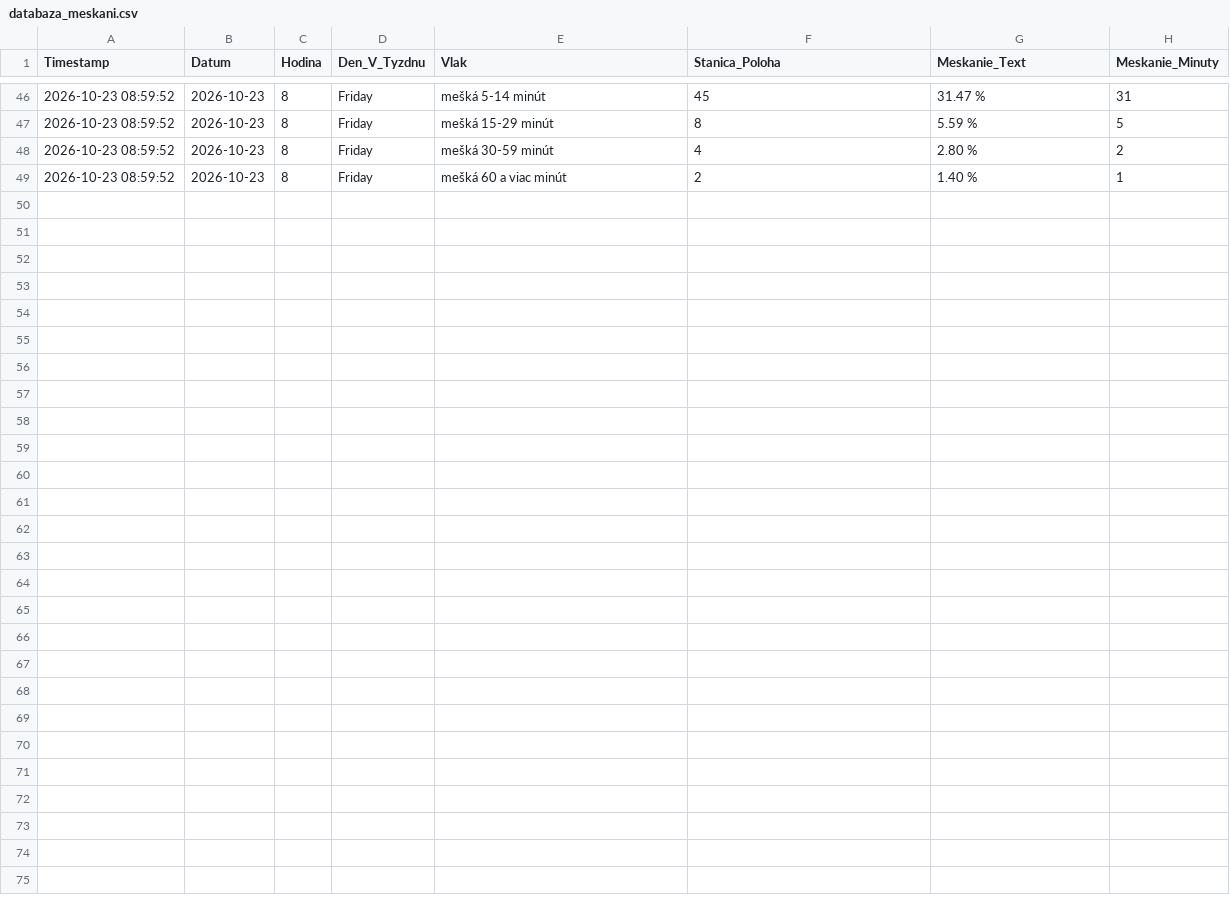
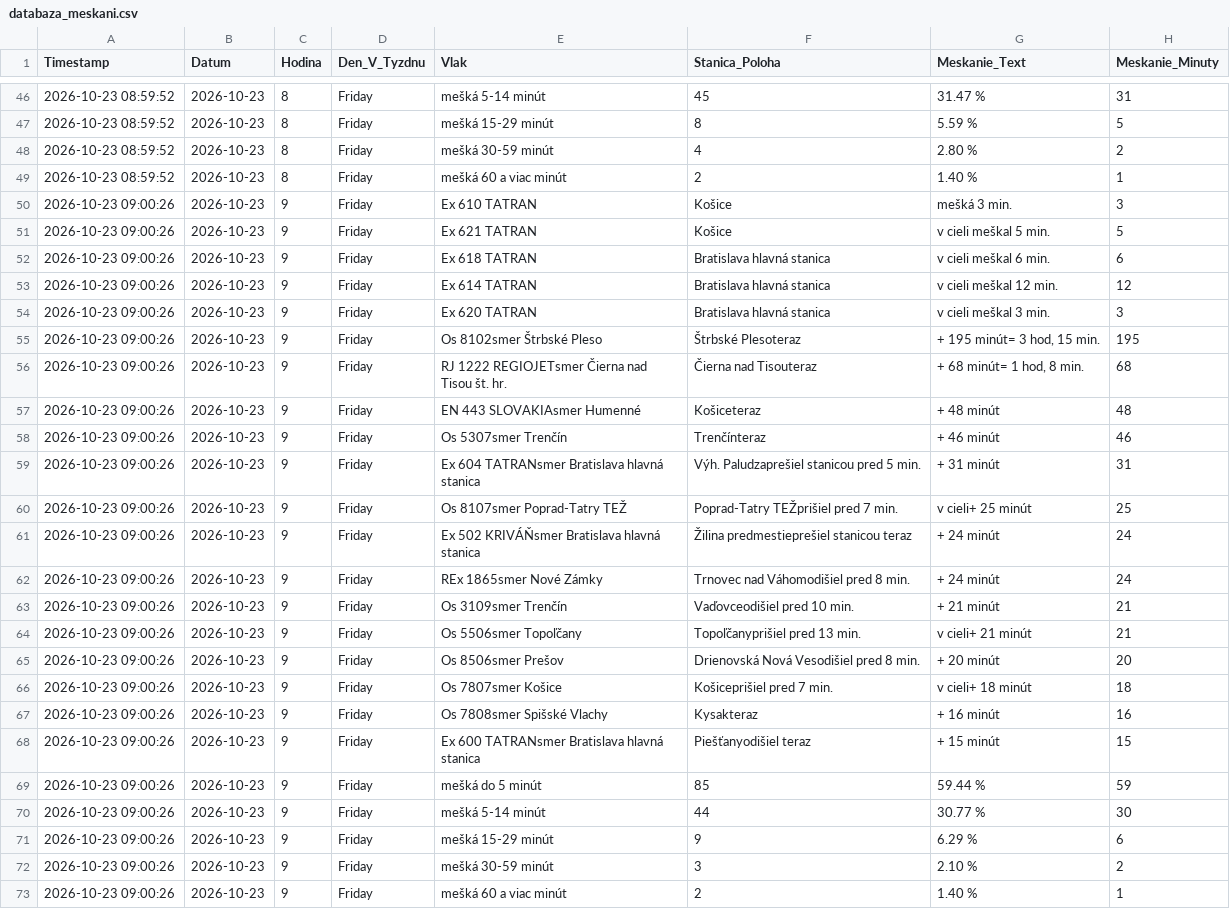
Before and after one commit to lalasonycierny/idos-meskanie, a CSV file: data/databaza_meskani.csv, drawn as a sheet; only a part is shown, gaps mark what is left out; the diff names each change by its address in the sheet, - before the commit and + after, or states it on an @@ line.

```diff
--- a/data/databaza_meskani.csv
+++ b/data/databaza_meskani.csv
+row 50: 2026-10-23 09:00:26 | 2026-10-23 | 9 | Friday | Ex 610 TATRAN | Košice | mešká 3 min. | 3
+row 51: 2026-10-23 09:00:26 | 2026-10-23 | 9 | Friday | Ex 621 TATRAN | Košice | v cieli meškal 5 min. | 5
+row 52: 2026-10-23 09:00:26 | 2026-10-23 | 9 | Friday | Ex 618 TATRAN | Bratislava hlavná stanica | v cieli meškal 6 min. | 6
+row 53: 2026-10-23 09:00:26 | 2026-10-23 | 9 | Friday | Ex 614 TATRAN | Bratislava hlavná stanica | v cieli meškal 12 min. | 12
+row 54: 2026-10-23 09:00:26 | 2026-10-23 | 9 | Friday | Ex 620 TATRAN | Bratislava hlavná stanica | v cieli meškal 3 min. | 3
+row 55: 2026-10-23 09:00:26 | 2026-10-23 | 9 | Friday | Os 8102smer Štrbské Pleso | Štrbské Plesoteraz | + 195 minút= 3 hod, 15 min. | 195
+row 56: 2026-10-23 09:00:26 | 2026-10-23 | 9 | Friday | RJ 1222 REGIOJETsmer Čierna nad Tisou št. hr. | Čierna nad Tisouteraz | + 68 minút= 1 hod, 8 min. | 68
+row 57: 2026-10-23 09:00:26 | 2026-10-23 | 9 | Friday | EN 443 SLOVAKIAsmer Humenné | Košiceteraz | + 48 minút | 48
+row 58: 2026-10-23 09:00:26 | 2026-10-23 | 9 | Friday | Os 5307smer Trenčín | Trenčínteraz | + 46 minút | 46
+row 59: 2026-10-23 09:00:26 | 2026-10-23 | 9 | Friday | Ex 604 TATRANsmer Bratislava hlavná stanica | Výh. Paludzaprešiel stanicou pred 5 min. | + 31 minút | 31
+row 60: 2026-10-23 09:00:26 | 2026-10-23 | 9 | Friday | Os 8107smer Poprad-Tatry TEŽ | Poprad-Tatry TEŽprišiel pred 7 min. | v cieli+ 25 minút | 25
+row 61: 2026-10-23 09:00:26 | 2026-10-23 | 9 | Friday | Ex 502 KRIVÁŇsmer Bratislava hlavná stanica | Žilina predmestieprešiel stanicou teraz | + 24 minút | 24
+row 62: 2026-10-23 09:00:26 | 2026-10-23 | 9 | Friday | REx 1865smer Nové Zámky | Trnovec nad Váhomodišiel pred 8 min. | + 24 minút | 24
+row 63: 2026-10-23 09:00:26 | 2026-10-23 | 9 | Friday | Os 3109smer Trenčín | Vaďovceodišiel pred 10 min. | + 21 minút | 21
+row 64: 2026-10-23 09:00:26 | 2026-10-23 | 9 | Friday | Os 5506smer Topoľčany | Topoľčanyprišiel pred 13 min. | v cieli+ 21 minút | 21
+row 65: 2026-10-23 09:00:26 | 2026-10-23 | 9 | Friday | Os 8506smer Prešov | Drienovská Nová Vesodišiel pred 8 min. | + 20 minút | 20
+row 66: 2026-10-23 09:00:26 | 2026-10-23 | 9 | Friday | Os 7807smer Košice | Košiceprišiel pred 7 min. | v cieli+ 18 minút | 18
+row 67: 2026-10-23 09:00:26 | 2026-10-23 | 9 | Friday | Os 7808smer Spišské Vlachy | Kysakteraz | + 16 minút | 16
+row 68: 2026-10-23 09:00:26 | 2026-10-23 | 9 | Friday | Ex 600 TATRANsmer Bratislava hlavná stanica | Piešťanyodišiel teraz | + 15 minút | 15
+row 69: 2026-10-23 09:00:26 | 2026-10-23 | 9 | Friday | mešká do 5 minút | 85 | 59.44 % | 59
+row 70: 2026-10-23 09:00:26 | 2026-10-23 | 9 | Friday | mešká 5-14 minút | 44 | 30.77 % | 30
+row 71: 2026-10-23 09:00:26 | 2026-10-23 | 9 | Friday | mešká 15-29 minút | 9 | 6.29 % | 6
+row 72: 2026-10-23 09:00:26 | 2026-10-23 | 9 | Friday | mešká 30-59 minút | 3 | 2.10 % | 2
+row 73: 2026-10-23 09:00:26 | 2026-10-23 | 9 | Friday | mešká 60 a viac minút | 2 | 1.40 % | 1
```
Also changed, not shown: 3 other files.
